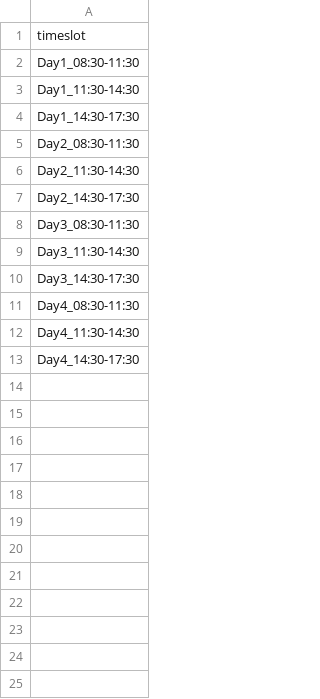
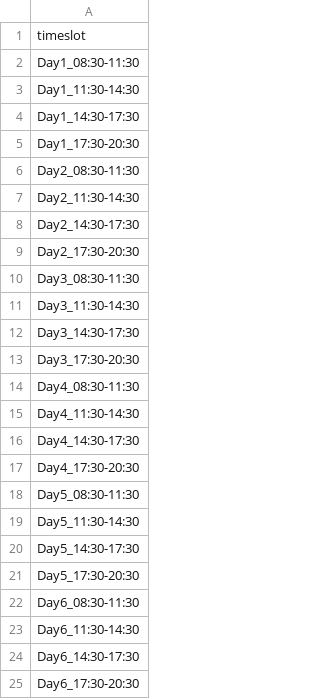
Before and after one commit to Musab516/Exam-Scheduler, a CSV file: src/dataset/data/easy_timeslots.csv (was data/hard_timeslots.csv), drawn as a sheet; the diff names each change by its address in the sheet, - before the commit and + after, or states it on an @@ line.

Commit message:
Final CSP exam scheduler with heuristics, dataset tuning, and analysis

```diff
--- a/data/hard_timeslots.csv
+++ b/src/dataset/data/easy_timeslots.csv
+row 5: Day1_17:30-20:30
+row 9: Day2_17:30-20:30
+row 13: Day3_17:30-20:30
+row 17: Day4_17:30-20:30
+row 18: Day5_08:30-11:30
+row 19: Day5_11:30-14:30
+row 20: Day5_14:30-17:30
+row 21: Day5_17:30-20:30
+row 22: Day6_08:30-11:30
+row 23: Day6_11:30-14:30
+row 24: Day6_14:30-17:30
+row 25: Day6_17:30-20:30
```
Also changed, not shown: 29 other files.
